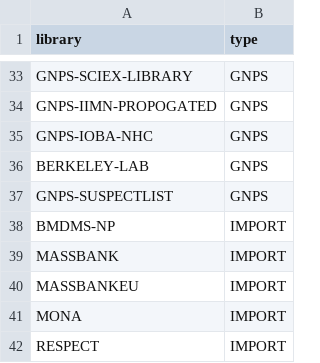
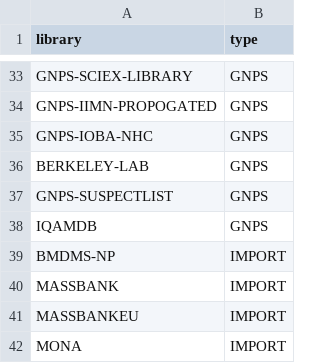
Before and after one commit to Wang-Bioinformatics-Lab/GNPS_ExternalStructureProxy, a TSV file: library_names.tsv, drawn as a sheet; only a part is shown, gaps mark what is left out; the shorter side is filled out with more unchanged rows.

Commit message:
updating library names

```diff
--- a/library_names.tsv
+++ b/library_names.tsv
@@ -37,2 +37,3 @@ BERKELEY-LAB,GNPS
 GNPS-SUSPECTLIST,GNPS
+IQAMDB,GNPS
 BMDMS-NP,IMPORT
```
